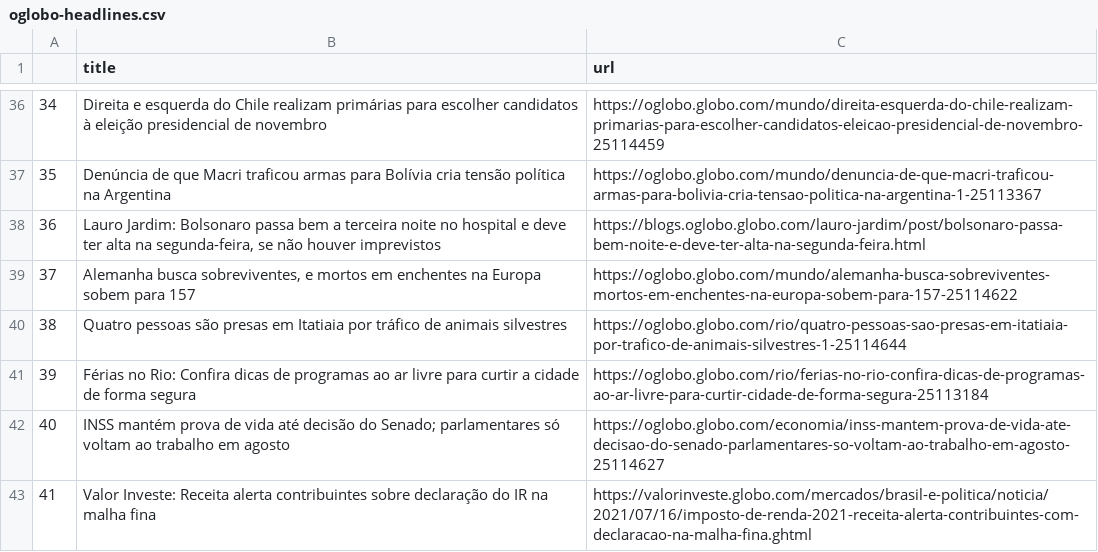
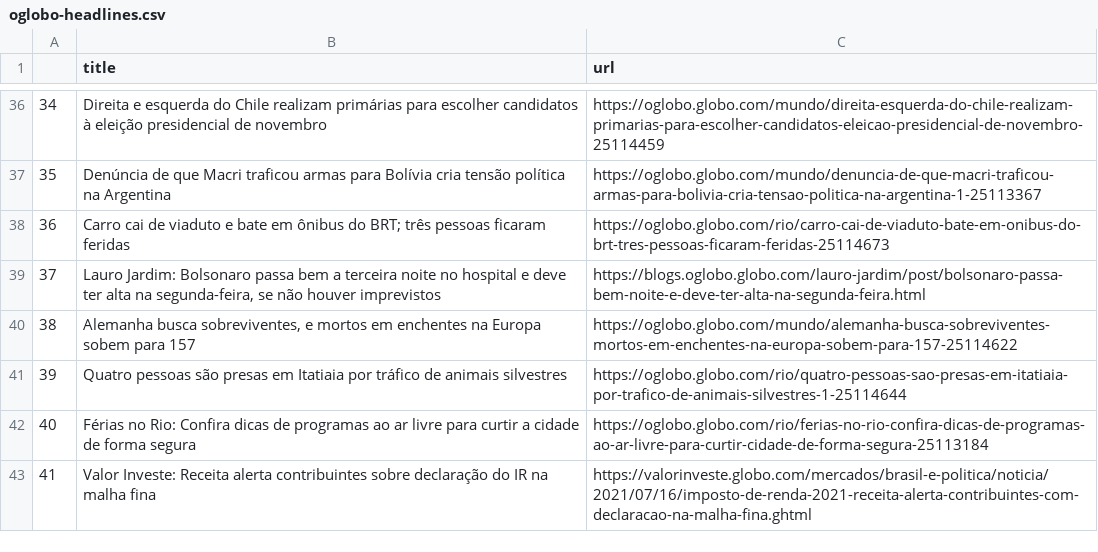
Before and after one commit to belisards/oglobo_headlines, a CSV file: oglobo-headlines.csv, drawn as a sheet; only a part is shown, gaps mark what is left out; removed rows and columns are numbered as before the commit, all else as after; the diff names each change by its address in the sheet, - before the commit and + after, or states it on an @@ line.

```diff
--- a/oglobo-headlines.csv
+++ b/oglobo-headlines.csv
+row 38: 36 | Carro cai de viaduto e bate em ônibus do BRT; três pessoas ficaram feridas | https://oglobo.globo.com/rio/carro-cai-de-viaduto-bate-em-onibus-do-brt-tres-pessoas-ficaram-feridas-25114673
@@ column A renumbered between rows 39 and 42 @@
-row 42: 40 | INSS mantém prova de vida até decisão do Senado; parlamentares só voltam ao trabalho em agosto | https://oglobo.globo.com/economia/inss-mantem-prova-de-vida-ate-decisao-do-senado-parlamentares-so-voltam-ao-trabalho-em-agosto-25114627
```
